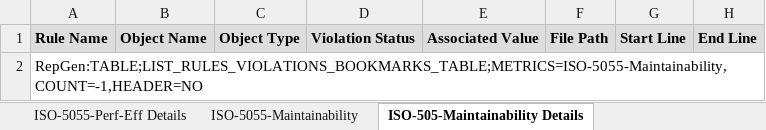
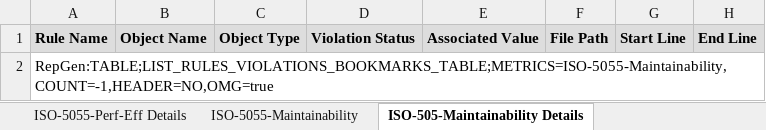
Before and after one commit to CAST-projects/CAST-ReportGenerator, an Excel workbook: CastReporting.Reporting.Core/Templates/Application/Compliance reports/ISO-5055 Full Detailed Report - OMG Technical Debt Edition.xlsx, sheet ISO-505-Maintainability Details, drawn as a sheet; values as stored, in another font and other column widths than the file's, no borders; the diff names each change by its address in the sheet, - before the commit and + after, or states it on an @@ line.

```diff
--- a/CastReporting.Reporting.Core/Templates/Application/Compliance reports/ISO-5055 Full Detailed Report - OMG Technical Debt Edition.xlsx (sheet ISO-505-Maintainability Details)
+++ b/CastReporting.Reporting.Core/Templates/Application/Compliance reports/ISO-5055 Full Detailed Report - OMG Technical Debt Edition.xlsx (sheet ISO-505-Maintainability Details)
-A2: RepGen:TABLE;LIST_RULES_VIOLATIONS_BOOKMARKS_TABLE;METRICS=ISO-5055-Maintainability,COUNT=-1,HEADER=NO
+A2: RepGen:TABLE;LIST_RULES_VIOLATIONS_BOOKMARKS_TABLE;METRICS=ISO-5055-Maintainability,COUNT=-1,HEADER=NO,OMG=true
```
Also changed, not shown: sheet Summary, sheet ISO-5055-Security Details, sheet ISO-5055-Reliability Details, sheet ISO-5055-Perf-Eff Details, CastReporting.Reporting.Core/Templates/Application/Compliance reports/ISO-5055 Full Detailed Report.xlsx, CastReporting.Reporting.Core/Templates/Application/Component library/3- Excel-components-library.xlsx, 8 other files.
